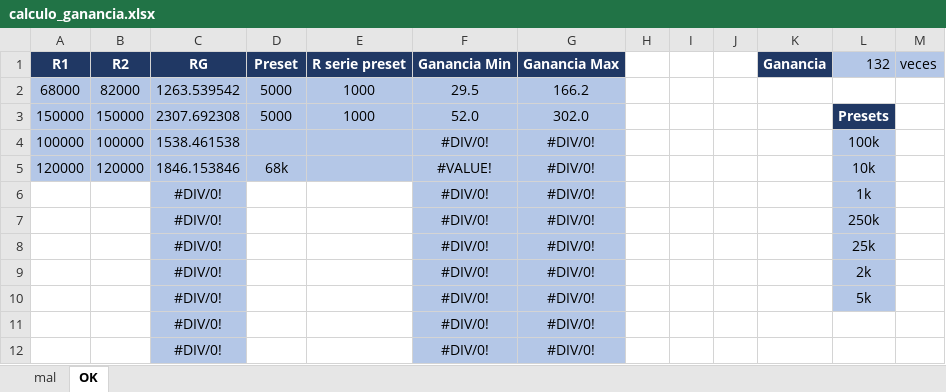
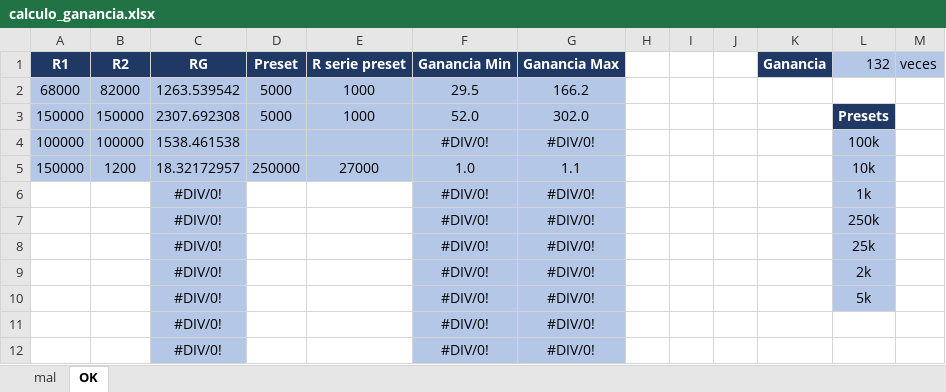
Before and after one commit to grupo-tc-volcan/TP3, an Excel workbook: EJ4/calculo_ganancia.xlsx, sheet OK, drawn as a sheet; values as stored, in another font and other column widths than the file's, no borders; charts and pictures not drawn; removed rows and columns are numbered as before the commit, all else as after; the diff names each change by its address in the sheet, - before the commit and + after, or states it on an @@ line.

```diff
--- a/EJ4/calculo_ganancia.xlsx (sheet OK)
+++ b/EJ4/calculo_ganancia.xlsx (sheet OK)
-row 5: 120000 | 120000 | 1846.153846 | 68k |  | #VALUE! | #DIV/0! |  |  |  |  | 10k
+row 5: 150000 | 1200 | 18.32172957 | 250000 | 27000 | 1.0 | 1.1 |  |  |  |  | 10k
```
Also changed, not shown: 6 other files.
